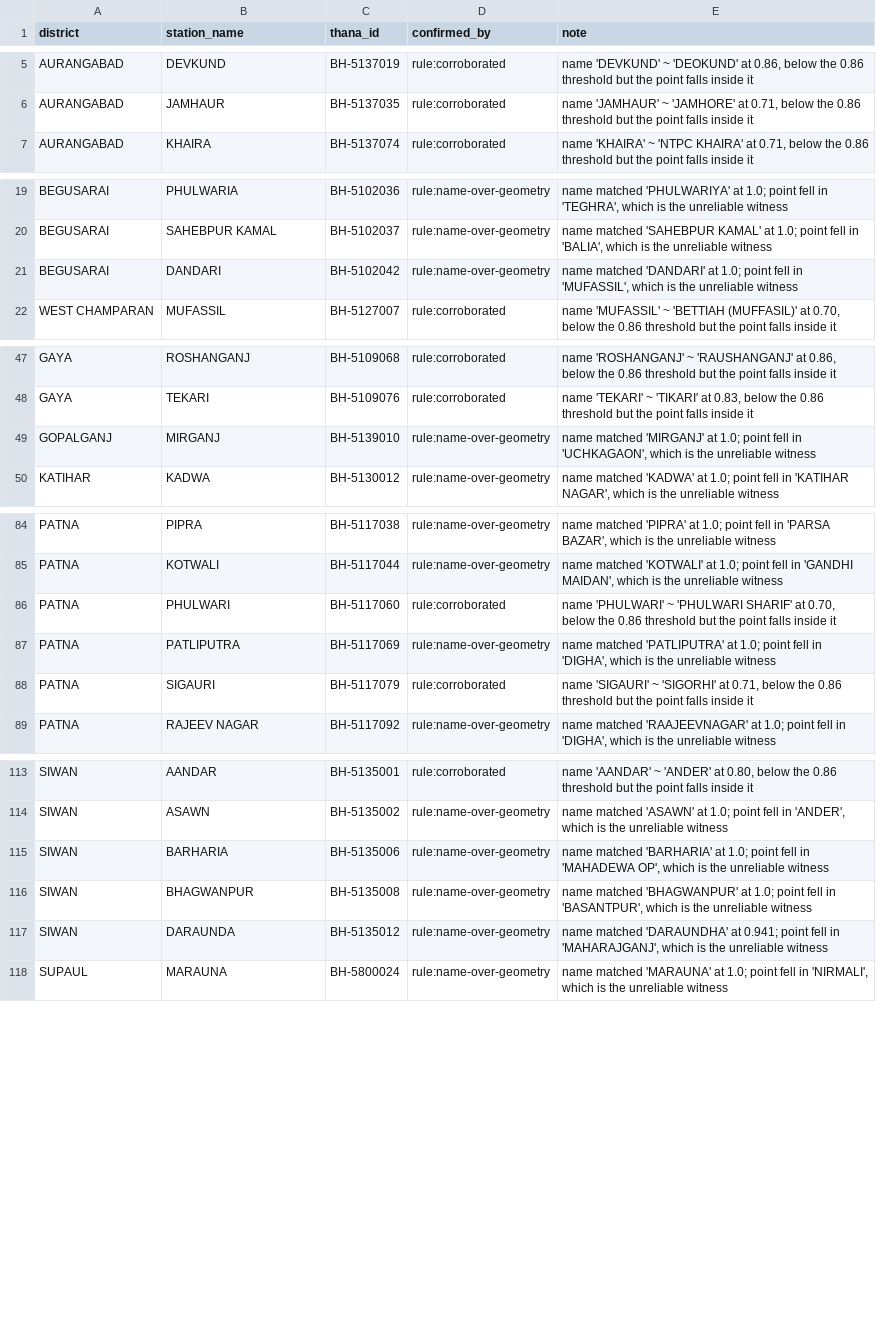
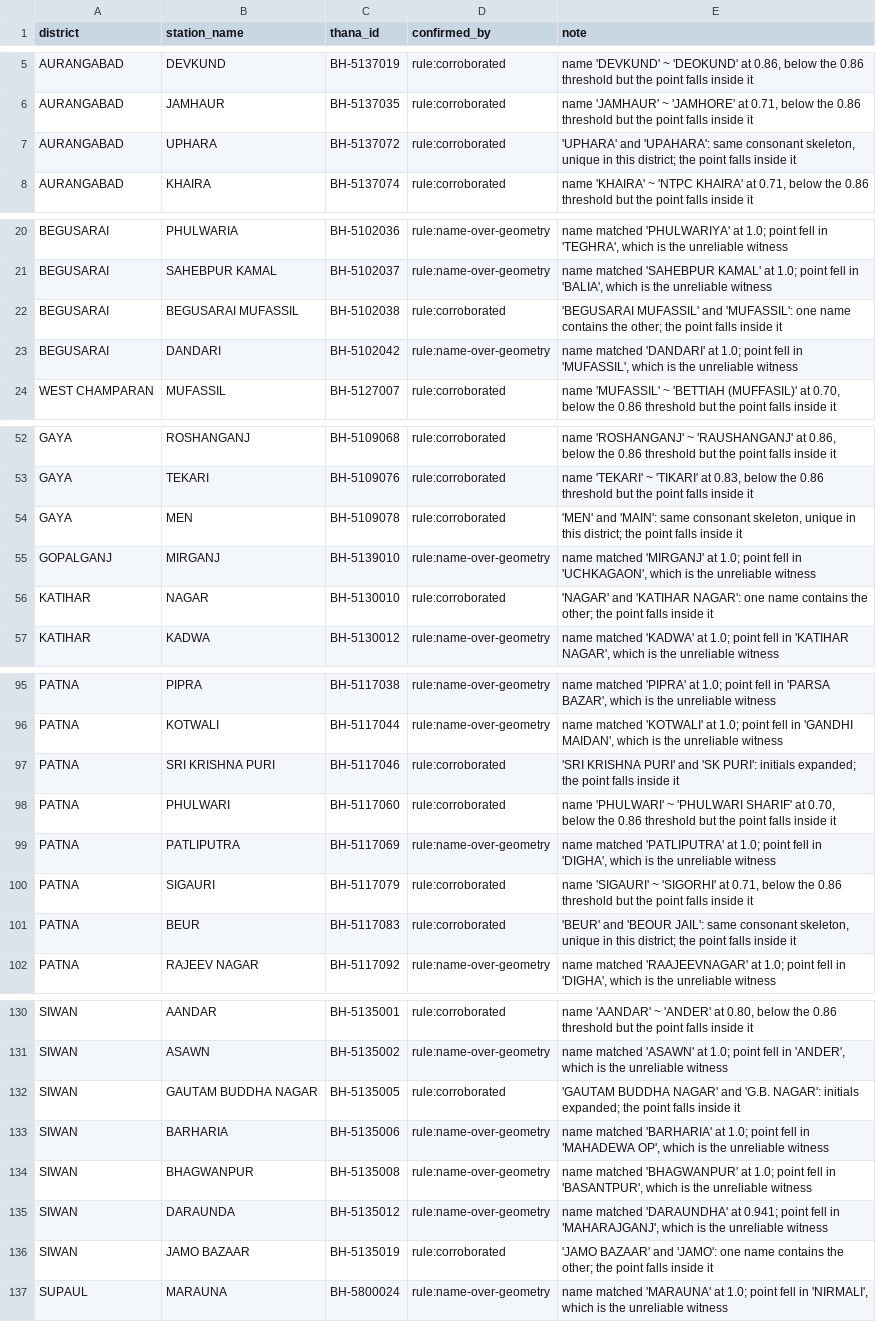
Before and after one commit to Danish99011/Crime-map, a CSV file: data/spine/station_aliases.csv, drawn as a sheet; only a part is shown, gaps mark what is left out; the diff covers the shown part only.

```diff
--- a/data/spine/station_aliases.csv
+++ b/data/spine/station_aliases.csv
@@ -6,2 +6,3 @@ AURANGABAD,DEVKUND,BH-5137019,rule:corroborated,"name 'DEVKUND' ~ 'DEOKUND' at 0
 AURANGABAD,JAMHAUR,BH-5137035,rule:corroborated,"name 'JAMHAUR' ~ 'JAMHORE' at 0.71, below the 0.86 threshold but the point falls inside it"
+AURANGABAD,UPHARA,BH-5137072,rule:corroborated,"'UPHARA' and 'UPAHARA': same consonant skeleton, unique in this district; the point falls inside it"
 AURANGABAD,KHAIRA,BH-5137074,rule:corroborated,"name 'KHAIRA' ~ 'NTPC KHAIRA' at 0.71, below the 0.86 threshold but the point falls inside it"
@@ -20,2 +21,3 @@ BEGUSARAI,PHULWARIA,BH-5102036,rule:name-over-geometry,"name matched 'PHULWARIYA
 BEGUSARAI,SAHEBPUR KAMAL,BH-5102037,rule:name-over-geometry,"name matched 'SAHEBPUR KAMAL' at 1.0; point fell in 'BALIA', which is the unreliable witness"
+BEGUSARAI,BEGUSARAI MUFASSIL,BH-5102038,rule:corroborated,'BEGUSARAI MUFASSIL' and 'MUFASSIL': one name contains the other; the point falls inside it
 BEGUSARAI,DANDARI,BH-5102042,rule:name-over-geometry,"name matched 'DANDARI' at 1.0; point fell in 'MUFASSIL', which is the unreliable witness"
@@ -48,3 +53,5 @@ GAYA,ROSHANGANJ,BH-5109068,rule:corroborated,"name 'ROSHANGANJ' ~ 'RAUSHANGANJ'
 GAYA,TEKARI,BH-5109076,rule:corroborated,"name 'TEKARI' ~ 'TIKARI' at 0.83, below the 0.86 threshold but the point falls inside it"
+GAYA,MEN,BH-5109078,rule:corroborated,"'MEN' and 'MAIN': same consonant skeleton, unique in this district; the point falls inside it"
 GOPALGANJ,MIRGANJ,BH-5139010,rule:name-over-geometry,"name matched 'MIRGANJ' at 1.0; point fell in 'UCHKAGAON', which is the unreliable witness"
+KATIHAR,NAGAR,BH-5130010,rule:corroborated,'NAGAR' and 'KATIHAR NAGAR': one name contains the other; the point falls inside it
 KATIHAR,KADWA,BH-5130012,rule:name-over-geometry,"name matched 'KADWA' at 1.0; point fell in 'KATIHAR NAGAR', which is the unreliable witness"
@@ -85,2 +96,3 @@ PATNA,PIPRA,BH-5117038,rule:name-over-geometry,"name matched 'PIPRA' at 1.0; poi
 PATNA,KOTWALI,BH-5117044,rule:name-over-geometry,"name matched 'KOTWALI' at 1.0; point fell in 'GANDHI MAIDAN', which is the unreliable witness"
+PATNA,SRI KRISHNA PURI,BH-5117046,rule:corroborated,'SRI KRISHNA PURI' and 'SK PURI': initials expanded; the point falls inside it
 PATNA,PHULWARI,BH-5117060,rule:corroborated,"name 'PHULWARI' ~ 'PHULWARI SHARIF' at 0.70, below the 0.86 threshold but the point falls inside it"
@@ -88,2 +100,3 @@ PATNA,PATLIPUTRA,BH-5117069,rule:name-over-geometry,"name matched 'PATLIPUTRA' a
 PATNA,SIGAURI,BH-5117079,rule:corroborated,"name 'SIGAURI' ~ 'SIGORHI' at 0.71, below the 0.86 threshold but the point falls inside it"
+PATNA,BEUR,BH-5117083,rule:corroborated,"'BEUR' and 'BEOUR JAIL': same consonant skeleton, unique in this district; the point falls inside it"
 PATNA,RAJEEV NAGAR,BH-5117092,rule:name-over-geometry,"name matched 'RAAJEEVNAGAR' at 1.0; point fell in 'DIGHA', which is the unreliable witness"
@@ -114,2 +131,3 @@ SIWAN,AANDAR,BH-5135001,rule:corroborated,"name 'AANDAR' ~ 'ANDER' at 0.80, belo
 SIWAN,ASAWN,BH-5135002,rule:name-over-geometry,"name matched 'ASAWN' at 1.0; point fell in 'ANDER', which is the unreliable witness"
+SIWAN,GAUTAM BUDDHA NAGAR,BH-5135005,rule:corroborated,'GAUTAM BUDDHA NAGAR' and 'G.B. NAGAR': initials expanded; the point falls inside it
 SIWAN,BARHARIA,BH-5135006,rule:name-over-geometry,"name matched 'BARHARIA' at 1.0; point fell in 'MAHADEWA OP', which is the unreliable witness"
@@ -117,2 +135,3 @@ SIWAN,BHAGWANPUR,BH-5135008,rule:name-over-geometry,"name matched 'BHAGWANPUR' a
 SIWAN,DARAUNDA,BH-5135012,rule:name-over-geometry,"name matched 'DARAUNDHA' at 0.941; point fell in 'MAHARAJGANJ', which is the unreliable witness"
+SIWAN,JAMO BAZAAR,BH-5135019,rule:corroborated,'JAMO BAZAAR' and 'JAMO': one name contains the other; the point falls inside it
 SUPAUL,MARAUNA,BH-5800024,rule:name-over-geometry,"name matched 'MARAUNA' at 1.0; point fell in 'NIRMALI', which is the unreliable witness"
```
Also changed, not shown: 11 added rows elsewhere in this file, data/spine/review_queue.csv, data/spine/station_crosswalk.csv, 6 other files.
